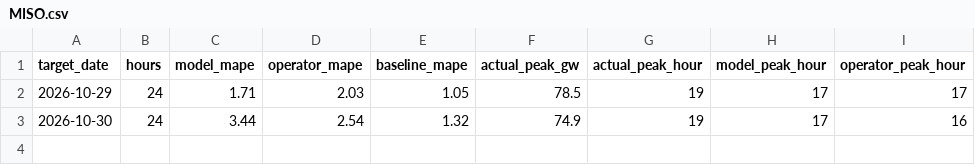
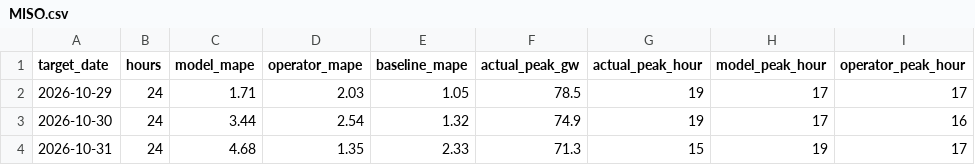
Before and after one commit to ShawanaZulfiqar/GridForecast, a CSV file: data/scoreboard/MISO.csv, drawn as a sheet.

```diff
--- a/data/scoreboard/MISO.csv
+++ b/data/scoreboard/MISO.csv
@@ -3 +3,2 @@ target_date,hours,model_mape,operator_mape,baseline_mape,actual_peak_gw,actual_p
 2026-10-30,24,3.44,2.54,1.32,74.9,19,17,16
+2026-10-31,24,4.68,1.35,2.33,71.3,15,19,17
```
Also changed, not shown: 29 other files.
